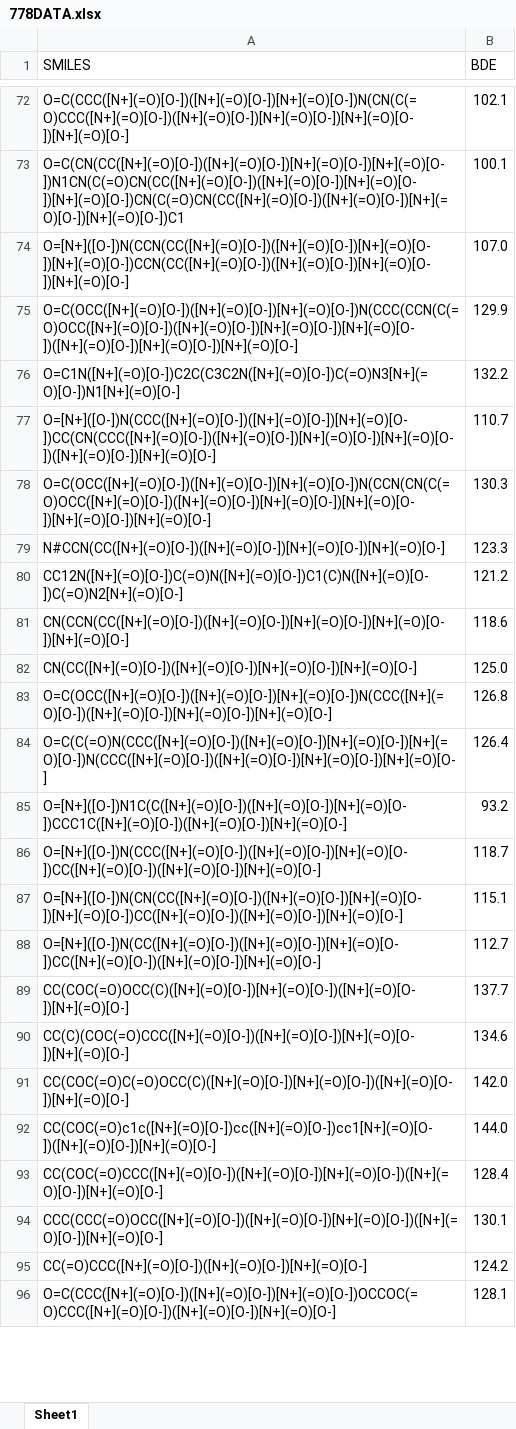
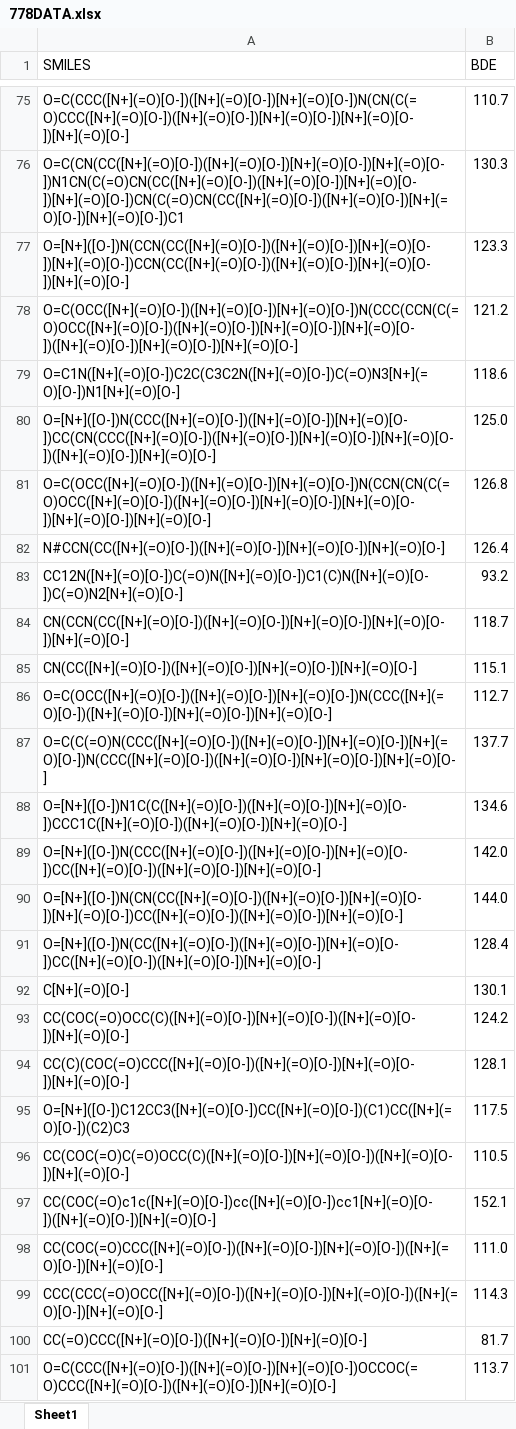
Before and after one commit to cholin01/EMBDE-ML, an Excel workbook: 778DATA.xlsx, sheet Sheet1, drawn as a sheet; only a part is shown, gaps mark what is left out; values as stored, in another font and other column widths than the file's, no cell formats; addresses are those after the commit; the diff covers the shown part only; the diff names each change by its address in the sheet, - before the commit and + after, or states it on an @@ line.

```diff
--- a/778DATA.xlsx (sheet Sheet1)
+++ b/778DATA.xlsx (sheet Sheet1)
-B75 (BDE): 102.1
+B75 (BDE): 110.7
-B76 (BDE): 100.1
+B76 (BDE): 130.3
-B77 (BDE): 107.0
+B77 (BDE): 123.3
-B78 (BDE): 129.9
+B78 (BDE): 121.2
-B79 (BDE): 132.2
+B79 (BDE): 118.6
-B80 (BDE): 110.7
+B80 (BDE): 125.0
-B81 (BDE): 130.3
+B81 (BDE): 126.8
-B82 (BDE): 123.3
+B82 (BDE): 126.4
-B83 (BDE): 121.2
+B83 (BDE): 93.2
-B84 (BDE): 118.6
+B84 (BDE): 118.7
-B85 (BDE): 125.0
+B85 (BDE): 115.1
-B86 (BDE): 126.8
+B86 (BDE): 112.7
-B87 (BDE): 126.4
+B87 (BDE): 137.7
-B88 (BDE): 93.2
+B88 (BDE): 134.6
-B89 (BDE): 118.7
+B89 (BDE): 142.0
-B90 (BDE): 115.1
+B90 (BDE): 144.0
-B91 (BDE): 112.7
+B91 (BDE): 128.4
+row 92: C[N+](=O)[O-] | 130.1
-B93 (BDE): 137.7
+B93 (BDE): 124.2
-B94 (BDE): 134.6
+B94 (BDE): 128.1
+row 95: O=[N+]([O-])C12CC3([N+](=O)[O-])CC([N+](=O)[O-])(C1)CC([N+](=O)[O-])(C2)C3 | 117.5
-B96 (BDE): 142.0
+B96 (BDE): 110.5
-B97 (BDE): 144.0
+B97 (BDE): 152.1
-B98 (BDE): 128.4
+B98 (BDE): 111.0
-B99 (BDE): 130.1
+B99 (BDE): 114.3
-B100 (BDE): 124.2
+B100 (BDE): 81.7
-B101 (BDE): 128.1
+B101 (BDE): 113.7
```
Also changed, not shown: 158 added rows, 160 removed rows and 572 edited cells elsewhere in this sheet, cell formats, 1 other file.
